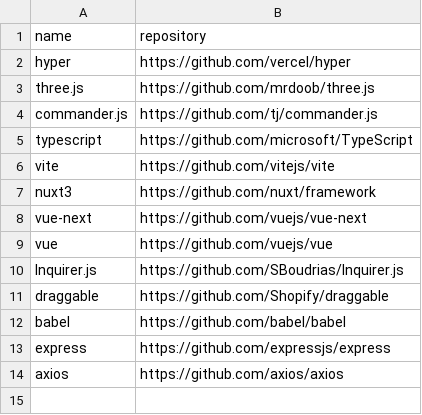
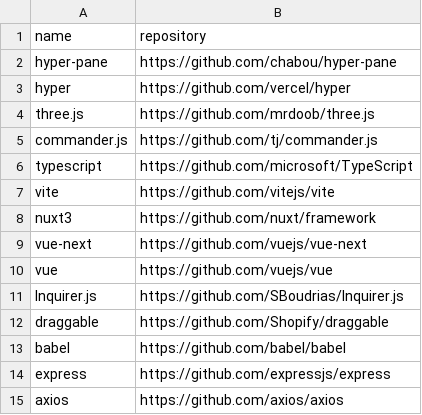
Before and after one commit to easbarba/lar, a CSV file: .config/floss/js.csv, drawn as a sheet; the diff names each change by its address in the sheet, - before the commit and + after, or states it on an @@ line.

Commit message:
floss/js: add hyper-pane

```diff
--- a/.config/floss/js.csv
+++ b/.config/floss/js.csv
+row 2: hyper-pane | https://github.com/chabou/hyper-pane
```
